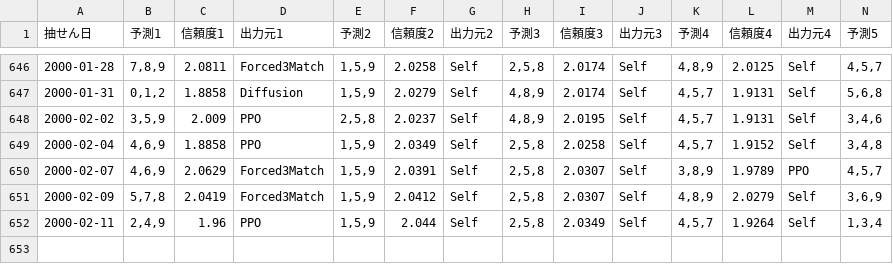
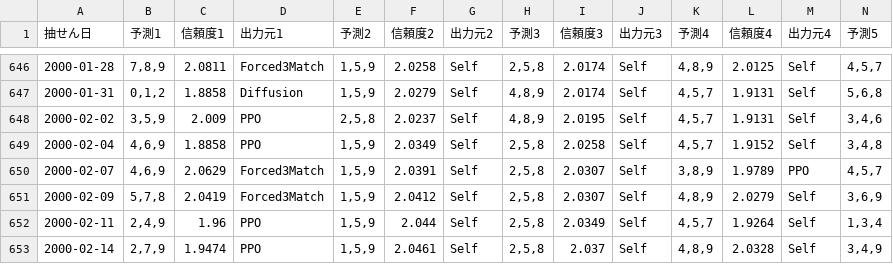
Before and after one commit to Joker7822/num3_v2, a CSV file: Numbers3_predictions.csv, drawn as a sheet; only a part is shown, gaps mark what is left out; rows hold the shown columns only; the diff names each change by its address in the sheet, - before the commit and + after, or states it on an @@ line.

```diff
--- a/Numbers3_predictions.csv
+++ b/Numbers3_predictions.csv
+row 653: 2000-02-14 | 2,7,9 | 1.9474 | PPO | 1,5,9 | 2.0461 | Self | 2,5,8 | 2.037 | Self | 4,8,9 | 2.0328 | Self | 3,4,9
```
